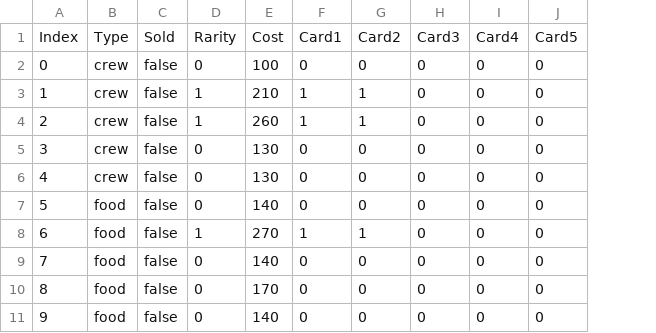
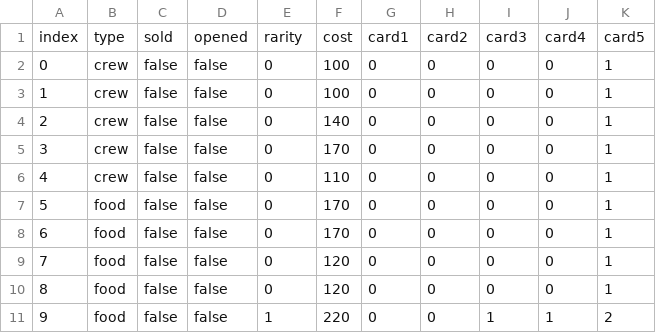
Before and after one commit to MrFuzzyPants11/StackedPirates, a CSV file: TerminalStackedPirates/Globals/SaveGameFiles/allpacks.csv, drawn as a sheet; removed rows and columns are numbered as before the commit, all else as after; the diff names each change by its address in the sheet, - before the commit and + after, or states it on an @@ line.

```diff
--- a/TerminalStackedPirates/Globals/SaveGameFiles/allpacks.csv
+++ b/TerminalStackedPirates/Globals/SaveGameFiles/allpacks.csv
-column D, rows 2-11: 0 | 1 | 1 | 0 | 0 | 0 | 1 | 0 | 0 | 0
-column E, rows 2-11: 100 | 210 | 260 | 130 | 130 | 140 | 270 | 140 | 170 | 140
+column D, rows 2-11: all false
+column F, rows 2-11: 100 | 100 | 140 | 170 | 110 | 170 | 170 | 120 | 120 | 220
+column K, rows 2-11: 1 | 1 | 1 | 1 | 1 | 1 | 1 | 1 | 1 | 2
-row 1: Index | Type | Sold | Rarity | Cost | Card1 | Card2 | Card3 | Card4 | Card5
+row 1: index | type | sold | opened | rarity | cost | card1 | card2 | card3 | card4 | card5
-E3:E4: 1
+E3:E4: 0
-G3:G4: 1
+G3:G4: 0
-E8: 1
+E8: 0
-G8: 1
+G8: 0
-E11: 0
+E11: 1
-I11: 0
+I11: 1
-J11: 0
+J11: 1
```
Also changed, not shown: 39 other files.
